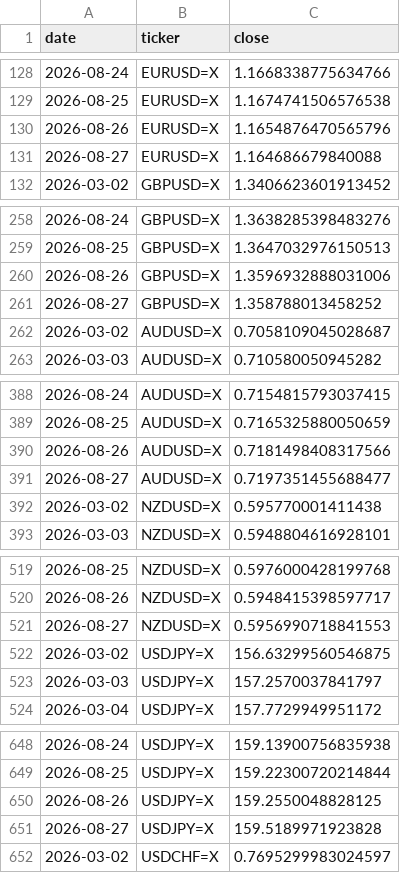
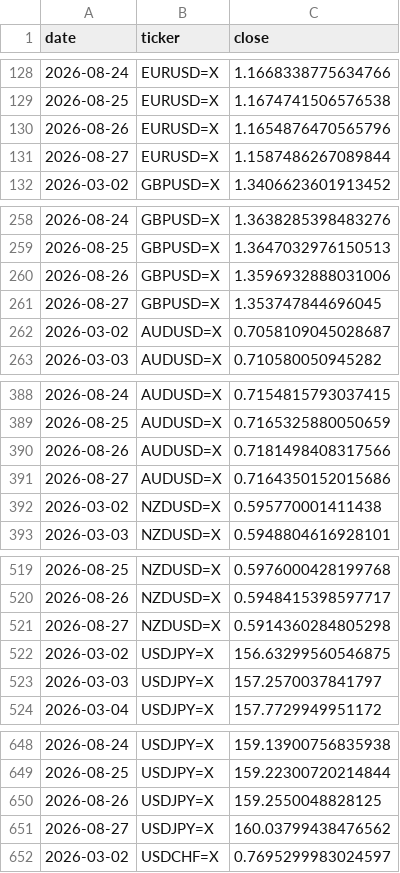
Before and after one commit to rari812/fx-momentum-data, a CSV file: data/fx_daily.csv, drawn as a sheet; only a part is shown, gaps mark what is left out; the diff covers the shown part only.

```diff
--- a/data/fx_daily.csv
+++ b/data/fx_daily.csv
@@ -130,3 +130,3 @@ date,ticker,close
 2026-08-26,EURUSD=X,1.1654876470565796
-2026-08-27,EURUSD=X,1.164686679840088
+2026-08-27,EURUSD=X,1.1587486267089844
 2026-03-02,GBPUSD=X,1.3406623601913452
@@ -260,3 +260,3 @@ date,ticker,close
 2026-08-26,GBPUSD=X,1.3596932888031006
-2026-08-27,GBPUSD=X,1.358788013458252
+2026-08-27,GBPUSD=X,1.353747844696045
 2026-03-02,AUDUSD=X,0.7058109045028687
@@ -390,3 +390,3 @@ date,ticker,close
 2026-08-26,AUDUSD=X,0.7181498408317566
-2026-08-27,AUDUSD=X,0.7197351455688477
+2026-08-27,AUDUSD=X,0.7164350152015686
 2026-03-02,NZDUSD=X,0.595770001411438
@@ -520,3 +520,3 @@ date,ticker,close
 2026-08-26,NZDUSD=X,0.5948415398597717
-2026-08-27,NZDUSD=X,0.5956990718841553
+2026-08-27,NZDUSD=X,0.5914360284805298
 2026-03-02,USDJPY=X,156.63299560546875
@@ -650,3 +650,3 @@ date,ticker,close
 2026-08-26,USDJPY=X,159.2550048828125
-2026-08-27,USDJPY=X,159.5189971923828
+2026-08-27,USDJPY=X,160.03799438476562
 2026-03-02,USDCHF=X,0.7695299983024597
```
Also changed, not shown: 2 edited cells elsewhere in this file, data/coverage.csv, 1 other file.
